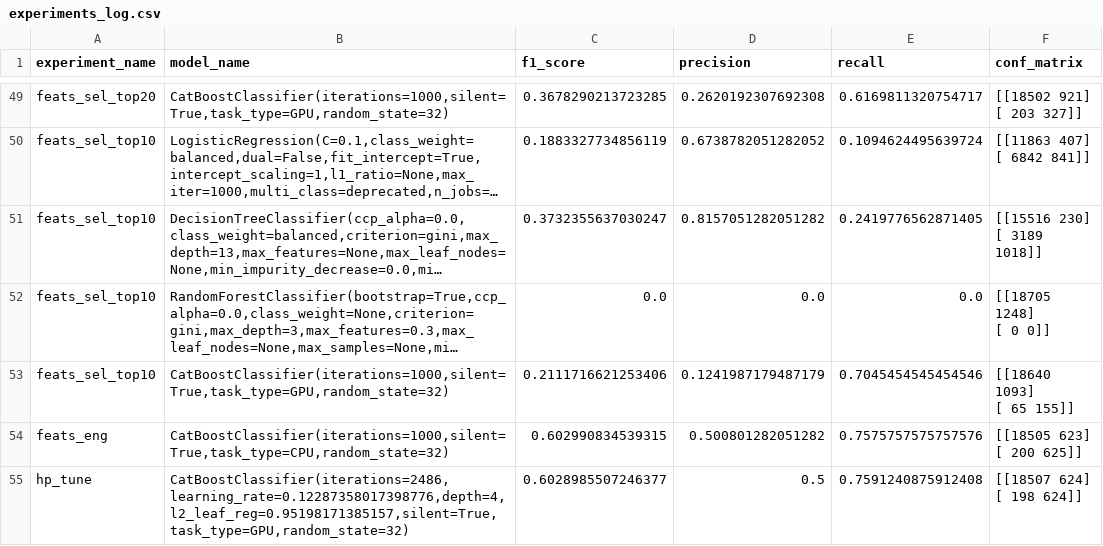
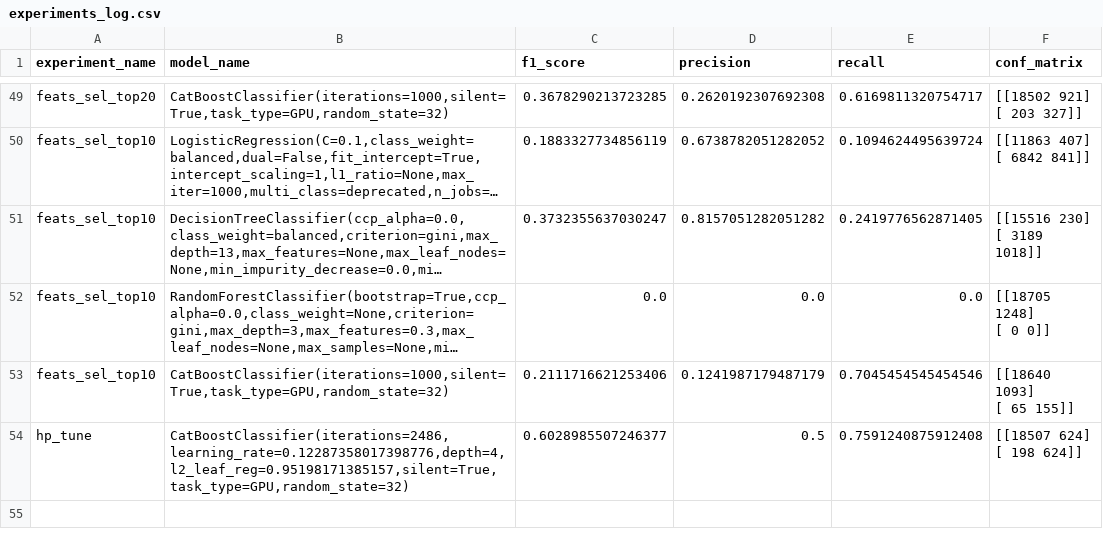
Before and after one commit to f-gibellini/census-analysis, a CSV file: models/experiments_log.csv, drawn as a sheet; only a part is shown, gaps mark what is left out; long unchanged cells end in …; ↵ is a line break in a cell; the diff names each change by its address in the sheet, - before the commit and + after, or states it on an @@ line.

```diff
--- a/models/experiments_log.csv
+++ b/models/experiments_log.csv
-row 54: feats_eng | CatBoostClassifier(iterations=1000,silent=True,task_type=CPU,random_state=32) | 0.602990834539315 | 0.500801282051282 | 0.7575757575757576 | [[18505 623] ↵ [ 200 625]]
```
Also changed, not shown: 7 other files.
